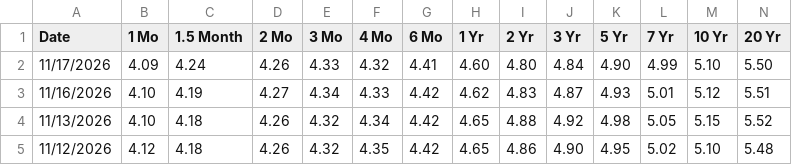
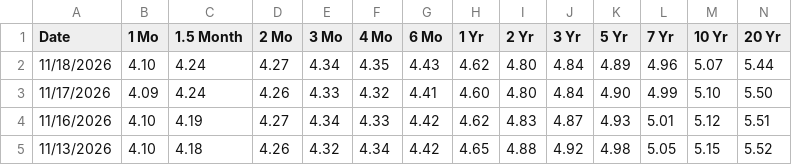
Before and after one commit to employamericanicholas/yield-tracker-3000, a CSV file: data/treasury/2026.csv, drawn as a sheet; only a part is shown; the shorter side is filled out with more unchanged rows; rows hold the shown columns only; the diff names each change by its address in the sheet, - before the commit and + after, or states it on an @@ line.

```diff
--- a/data/treasury/2026.csv
+++ b/data/treasury/2026.csv
+row 2: 11/18/2026 | 4.10 | 4.24 | 4.27 | 4.34 | 4.35 | 4.43 | 4.62 | 4.80 | 4.84 | 4.89 | 4.96 | 5.07 | 5.44
```
Also changed, not shown: 1 other file.
